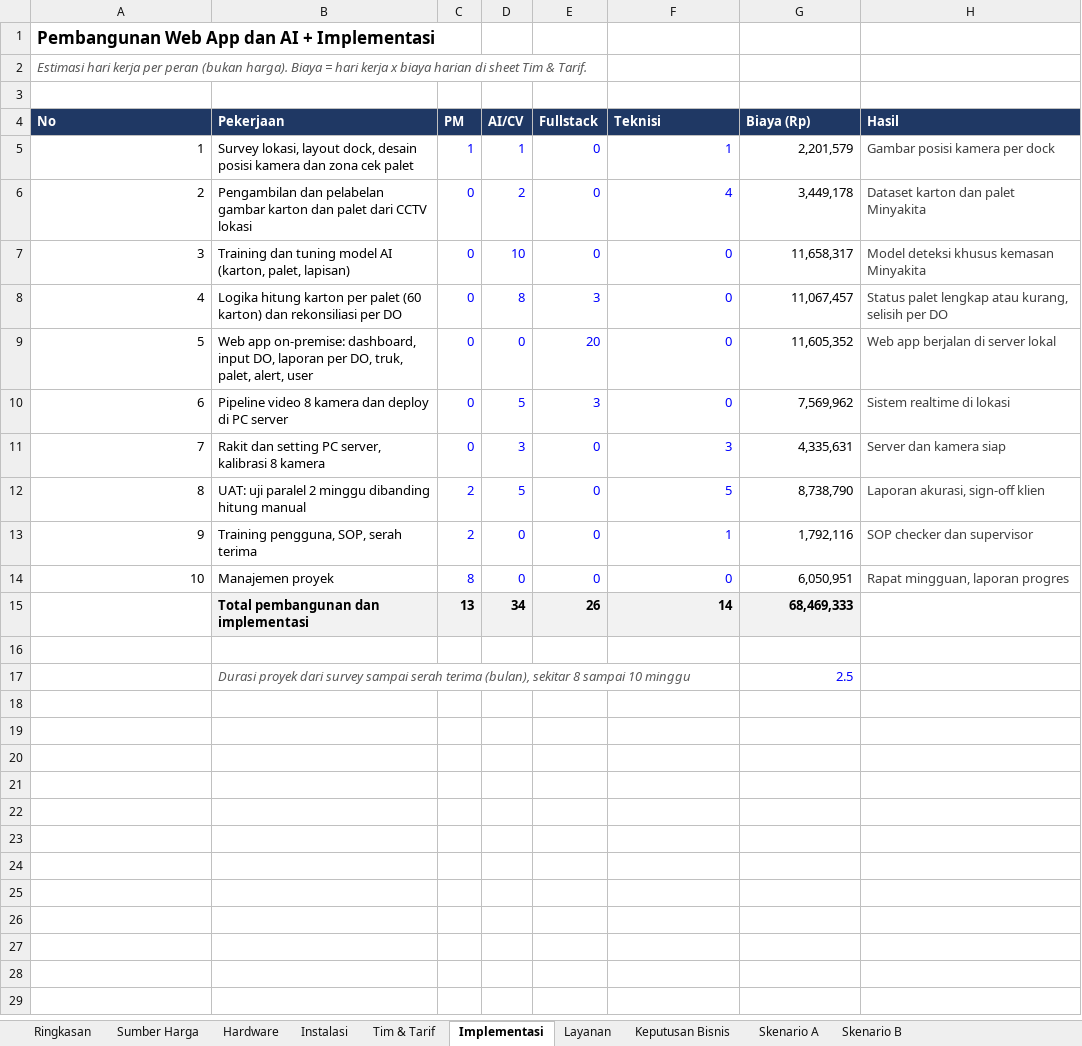
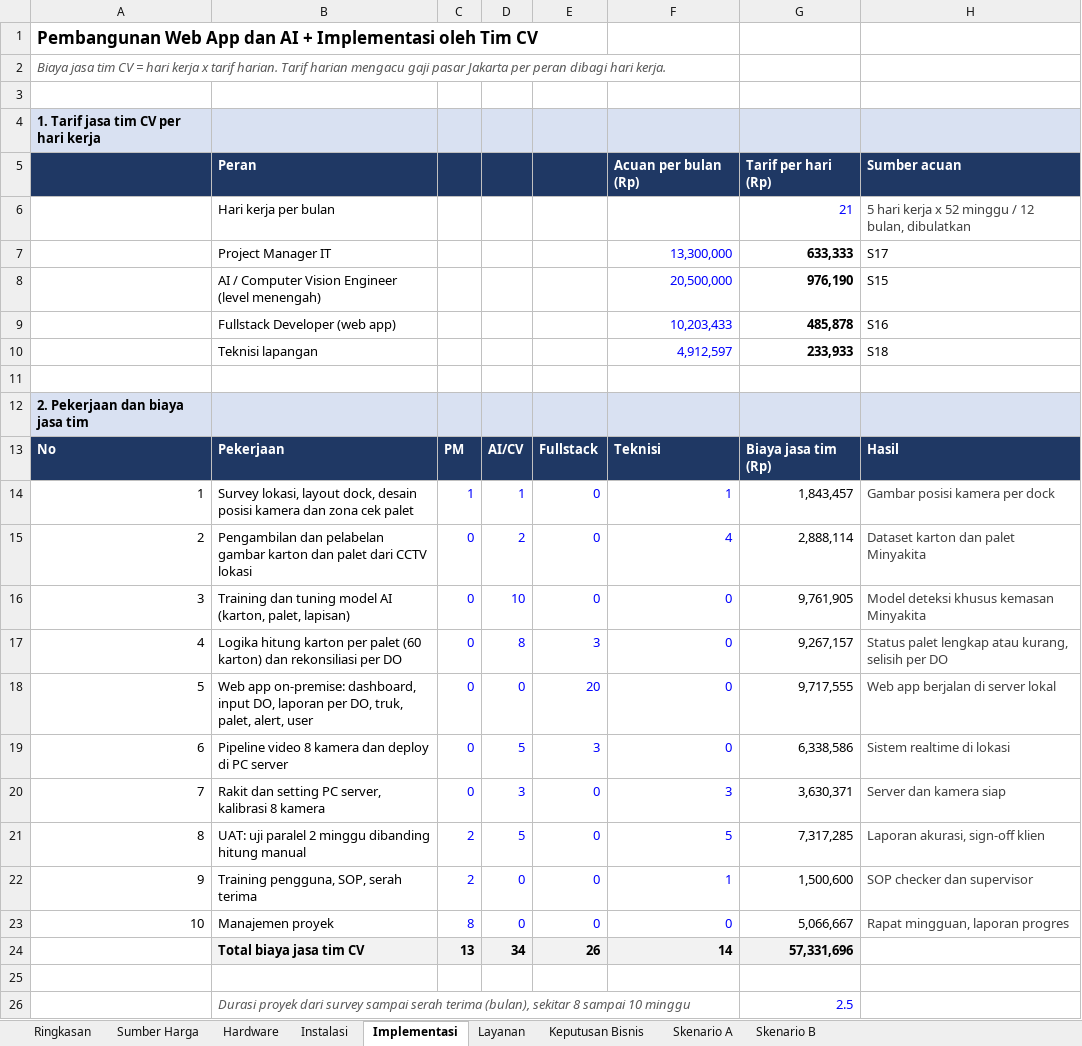
Before and after one commit to sndypvtra/coba_coba, an Excel workbook: projects/minyakita_pallet_budget/Budget_Minyakita_Pallet_Counting.xlsx, sheet Implementasi, drawn as a sheet; values as stored, in another font and other column widths than the file's, no borders; addresses are those after the commit; the diff names each change by its address in the sheet, - before the commit and + after, or states it on an @@ line.

```diff
--- a/projects/minyakita_pallet_budget/Budget_Minyakita_Pallet_Counting.xlsx (sheet Implementasi)
+++ b/projects/minyakita_pallet_budget/Budget_Minyakita_Pallet_Counting.xlsx (sheet Implementasi)
-sheet tab: Tim & Tarif
@@ column A renumbered between rows 1 and 2 @@
+row 4: 1. Tarif jasa tim CV per hari kerja
+row 5:  | Peran |  |  |  | Acuan per bulan (Rp) | Tarif per hari (Rp) | Sumber acuan
+row 6:  | Hari kerja per bulan |  |  |  |  | 21 | 5 hari kerja x 52 minggu / 12 bulan, dibulatkan
+row 7:  | Project Manager IT |  |  |  | 13,300,000 | 633,333 | S17
+row 8:  | AI / Computer Vision Engineer (level menengah) |  |  |  | 20,500,000 | 976,190 | S15
+row 9:  | Fullstack Developer (web app) |  |  |  | 10,203,433 | 485,878 | S16
+row 10:  | Teknisi lapangan |  |  |  | 4,912,597 | 233,933 | S18
+row 11: (empty)
+row 12: 2. Pekerjaan dan biaya jasa tim
-G13: Biaya (Rp)
+G13: Biaya jasa tim (Rp)
-G14: 2,201,579
+G14: 1,843,457
-G15: 3,449,178
+G15: 2,888,114
-G16: 11,658,317
+G16: 9,761,905
-G17: 11,067,457
+G17: 9,267,157
-G18: 11,605,352
+G18: 9,717,555
-G19: 7,569,962
+G19: 6,338,586
-G20: 4,335,631
+G20: 3,630,371
-G21: 8,738,790
+G21: 7,317,285
-G22: 1,792,116
+G22: 1,500,600
-G23: 6,050,951
+G23: 5,066,667
-B24: Total pembangunan dan implementasi
+B24: Total biaya jasa tim CV
-G24: 68,469,333
+G24: 57,331,696
```
Also changed, not shown: sheet Skenario B, sheet Ringkasan, sheet Skenario A, sheet Sumber Harga, sheet Layanan, sheet Keputusan Bisnis, formulas that keep their value, 1 other file.
